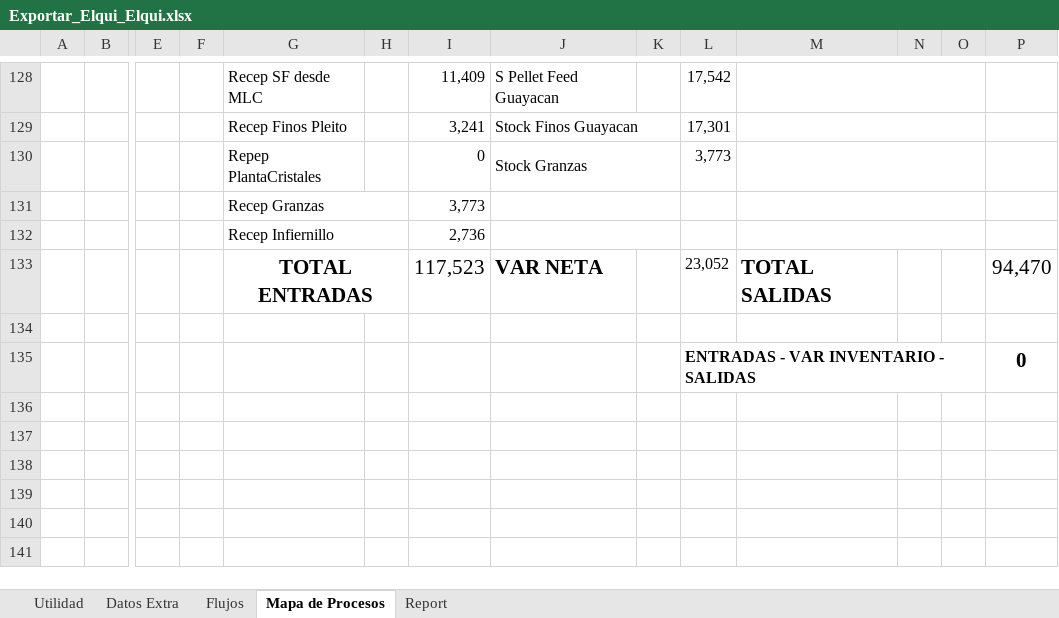
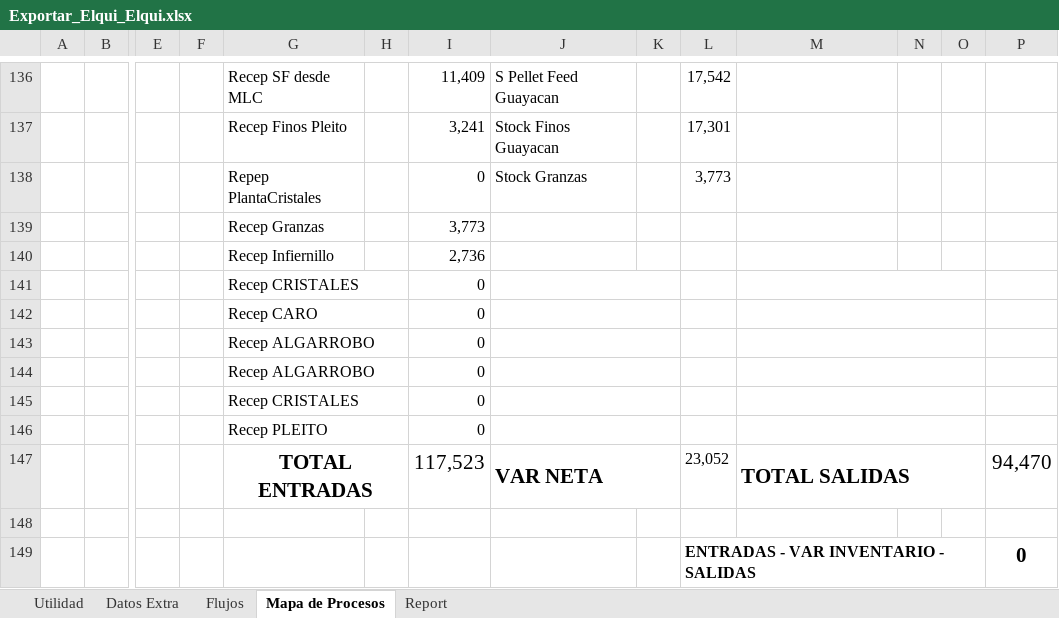
Before and after one commit to fracastr/minera, an Excel workbook: public/Export/Exportar_Elqui_Elqui.xlsx, sheet Mapa de Procesos, drawn as a sheet; only a part is shown, gaps mark what is left out; values as stored, in another font and other column widths than the file's, no borders; charts and pictures and conditional formats not drawn; removed rows and columns are numbered as before the commit, all else as after; rows hold the shown columns only; the diff covers the shown part only; the diff names each change by its address in the sheet, - before the commit and + after, or states it on an @@ line.

```diff
--- a/public/Export/Exportar_Elqui_Elqui.xlsx (sheet Mapa de Procesos)
+++ b/public/Export/Exportar_Elqui_Elqui.xlsx (sheet Mapa de Procesos)
-M128:O128 merged
-J129:K129 merged
-M129:O129 merged
-J130:K130 merged
-M130:O130 merged
-G131:H131 merged
-J131:K131 merged
-M131:O131 merged
-G132:H132 merged
-J132:K132 merged
-M132:O132 merged
+row 141:  |  |  |  | Recep CRISTALES |  | 0
+row 142:  |  |  |  | Recep CARO |  | 0
+row 143:  |  |  |  | Recep ALGARROBO |  | 0
+row 144:  |  |  |  | Recep ALGARROBO |  | 0
+row 145:  |  |  |  | Recep CRISTALES |  | 0
+row 146:  |  |  |  | Recep PLEITO |  | 0
+J147:K147 merged
+M147:O147 merged
```
Also changed, not shown: 8 added rows, 1 edited cell and merged cells elsewhere in this sheet, sheet Flujos, formulas that keep their value, 2 other files.
